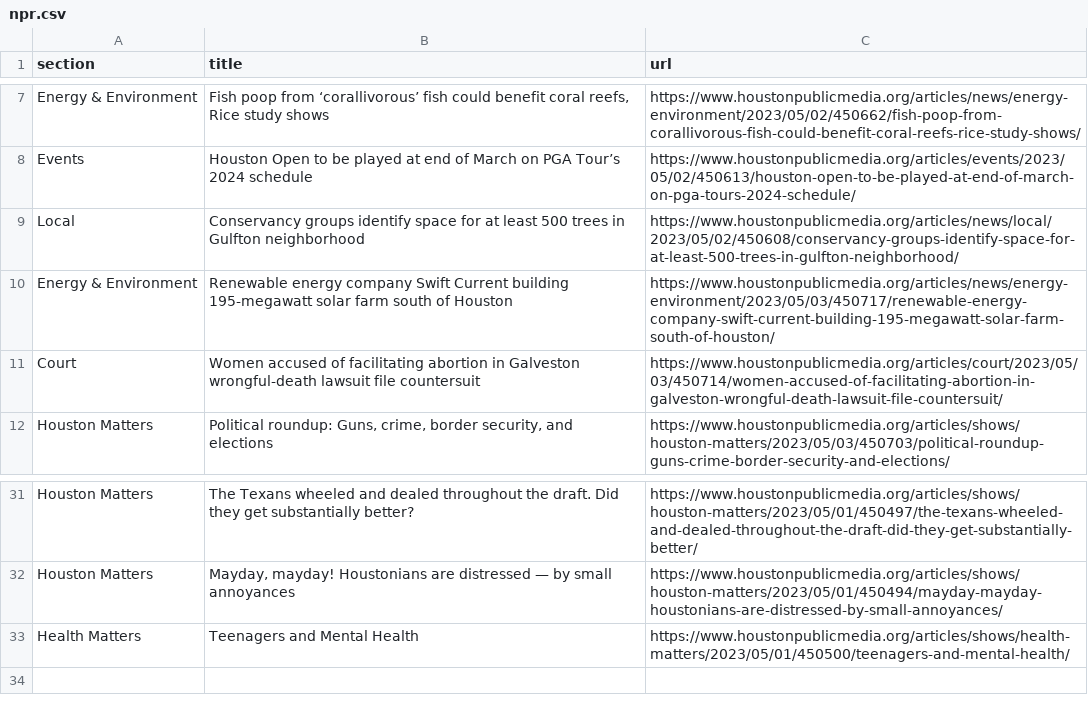
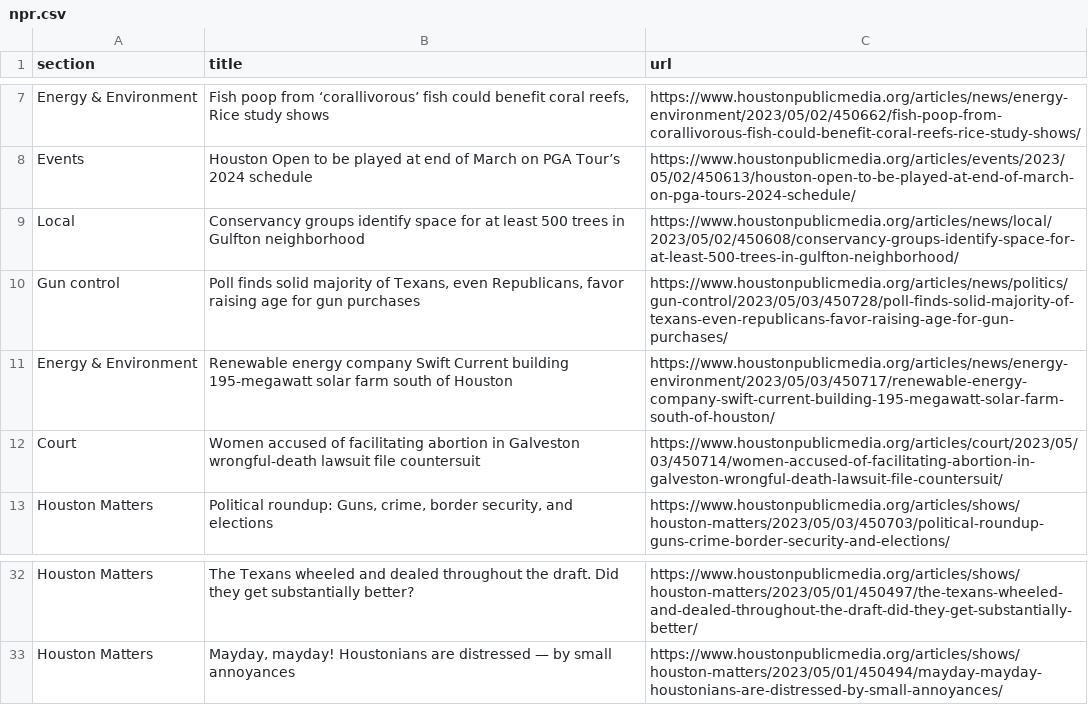
Before and after one commit to js5966/auto_run, a CSV file: npr.csv, drawn as a sheet; only a part is shown, gaps mark what is left out.

```diff
--- a/npr.csv
+++ b/npr.csv
@@ -9,2 +9,3 @@ Events,Houston Open to be played at end of March on PGA Tour’s 2024 schedule,h
 Local,Conservancy groups identify space for at least 500 trees in Gulfton neighborhood,https://www.houstonpublicmedia.org/articles/news/local/2023/05/02/450608/conservancy-groups-identify-space-for-at-least-500-trees-in-gulfton-neighborhood/
+Gun control,"Poll finds solid majority of Texans, even Republicans, favor raising age for gun purchases",https://www.houstonpublicmedia.org/articles/news/politics/gun-control/2023/05/03/450728/poll-finds-solid-majority-of-texans-even-republicans-favor-raising-age-for-gun-purchases/
 Energy & Environment,Renewable energy company Swift Current building 195-megawatt solar farm south of Houston,https://www.houstonpublicmedia.org/articles/news/energy-environment/2023/05/03/450717/renewable-energy-company-swift-current-building-195-megawatt-solar-farm-south-of-houston/
@@ -32,2 +33 @@ Houston Matters,The Texans wheeled and dealed throughout the draft. Did they get
 Houston Matters,"Mayday, mayday! Houstonians are distressed — by small annoyances",https://www.houstonpublicmedia.org/articles/shows/houston-matters/2023/05/01/450494/mayday-mayday-houstonians-are-distressed-by-small-annoyances/
-Health Matters,Teenagers and Mental Health,https://www.houstonpublicmedia.org/articles/shows/health-matters/2023/05/01/450500/teenagers-and-mental-health/
```
